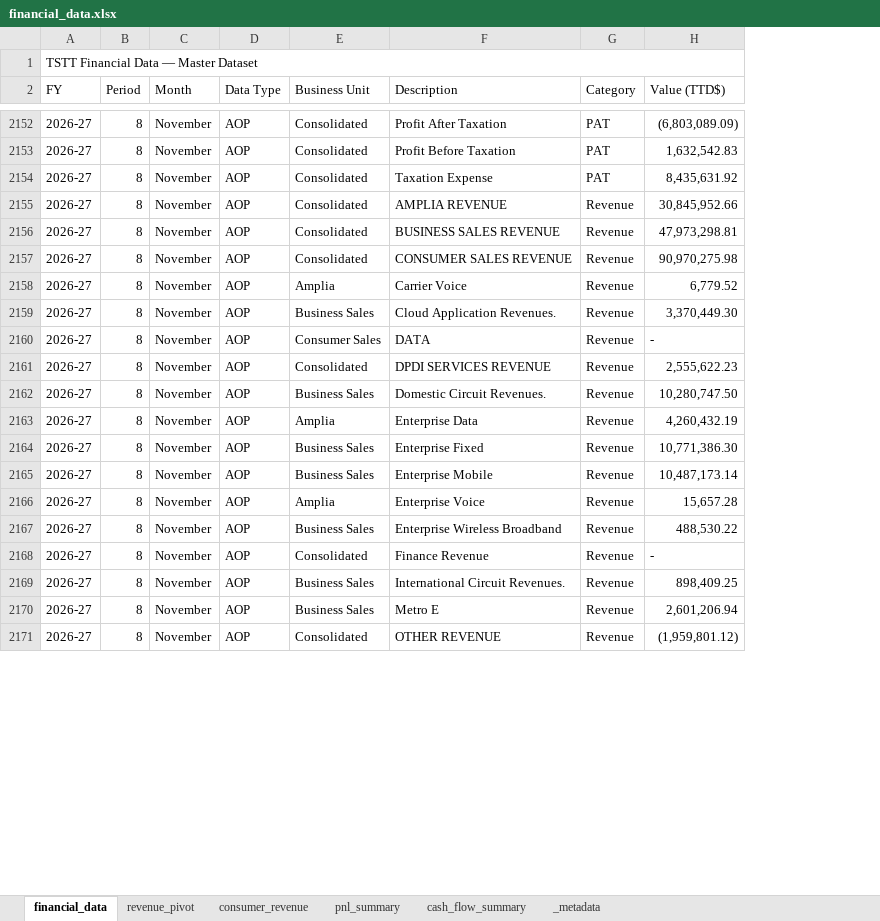
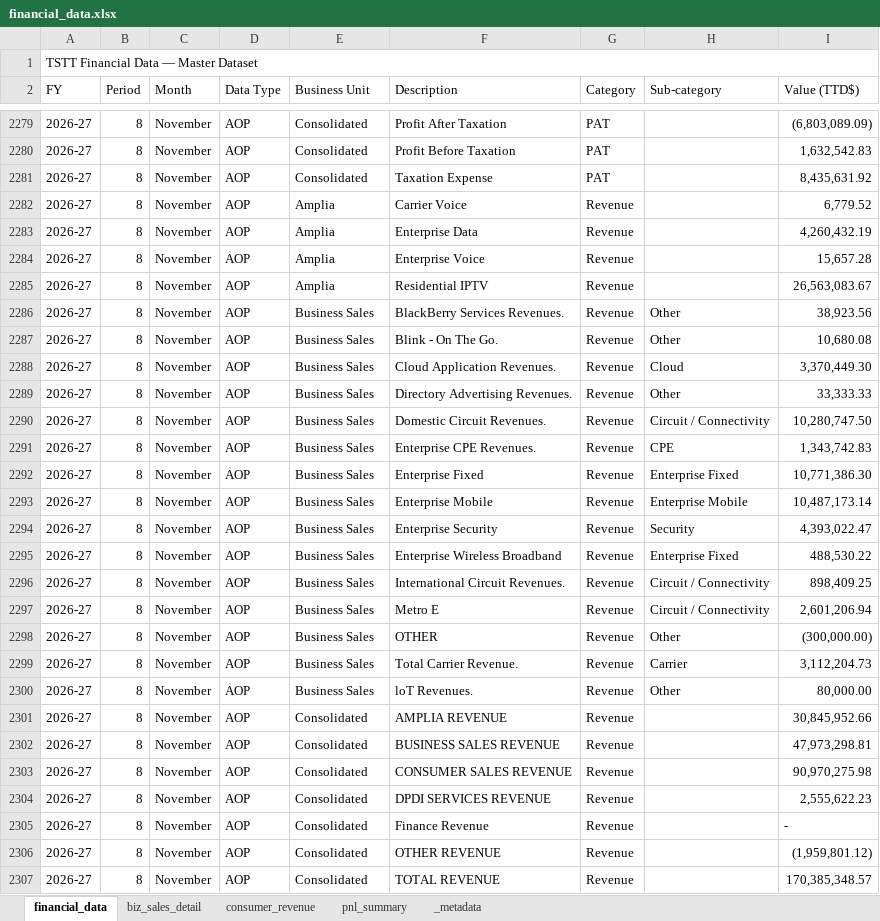
Before and after one commit to chadjsimeon/tstt-board-report, an Excel workbook: financial_data.xlsx, sheet financial_data, drawn as a sheet; only a part is shown, gaps mark what is left out; values as stored, in another font and other column widths than the file's, no cell formats; addresses are those after the commit; the diff covers the shown part only; the diff names each change by its address in the sheet, - before the commit and + after, or states it on an @@ line.

```diff
--- a/financial_data.xlsx (sheet financial_data)
+++ b/financial_data.xlsx (sheet financial_data)
-sheet tab: revenue_pivot
+sheet tab: biz_sales_detail
-sheet tab: cash_flow_summary
+column H (Sub-category), rows 2288-2297: Cloud | Other | Circuit / Connectivity | CPE | Enterprise Fixed | Enterprise Mobile | Security | Enterprise Fixed | Circuit / Connectivity | Circuit / Connectivity
+row 2283: 2026-27 | 8 | November | AOP | Amplia | Enterprise Data | Revenue |  | 4,260,432.19
+row 2284: 2026-27 | 8 | November | AOP | Amplia | Enterprise Voice | Revenue |  | 15,657.28
@@ row 2176 moved to row 2285: 2026-27 @@
+row 2286: 2026-27 | 8 | November | AOP | Business Sales | BlackBerry Services Revenues. | Revenue | Other | 38,923.56
+row 2287: 2026-27 | 8 | November | AOP | Business Sales | Blink - On The Go. | Revenue | Other | 10,680.08
-E2289 (Business Unit): Consumer Sales
+E2289 (Business Unit): Business Sales
-F2289 (Description): DATA
+F2289 (Description): Directory Advertising Revenues.
-I2289 (Value (TTD$)): -
+I2289 (Value (TTD$)): 33,333.33
-E2291 (Business Unit): Amplia
+E2291 (Business Unit): Business Sales
-F2291 (Description): Enterprise Data
+F2291 (Description): Enterprise CPE Revenues.
-I2291 (Value (TTD$)): 4,260,432.19
+I2291 (Value (TTD$)): 1,343,742.83
-E2294 (Business Unit): Amplia
+E2294 (Business Unit): Business Sales
-F2294 (Description): Enterprise Voice
+F2294 (Description): Enterprise Security
-I2294 (Value (TTD$)): 15,657.28
+I2294 (Value (TTD$)): 4,393,022.47
+row 2298: 2026-27 | 8 | November | AOP | Business Sales | OTHER | Revenue | Other | (300,000.00)
@@ row 2181 moved to row 2299: 2026-27 @@
+row 2300: 2026-27 | 8 | November | AOP | Business Sales | loT Revenues. | Revenue | Other | 80,000.00
@@ row 2155 moved to row 2301: 2026-27 @@
@@ row 2156 moved to row 2302: 2026-27 @@
@@ row 2157 moved to row 2303: 2026-27 @@
@@ row 2161 moved to row 2304: 2026-27 @@
@@ row 2168 moved to row 2305: 2026-27 @@
@@ row 2179 moved to row 2307: 2026-27 @@
```
Also changed, not shown: 156 added rows, 178 moved rows and 198 edited cells elsewhere in this sheet, sheet biz_sales_detail, sheet consumer_revenue, sheet _metadata, cell formats, TSTT_Board_Data.xlsx, 3 other files.
